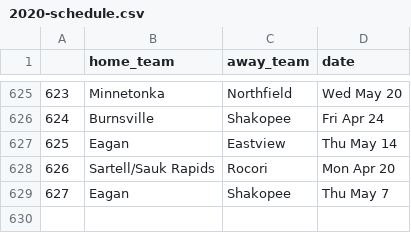
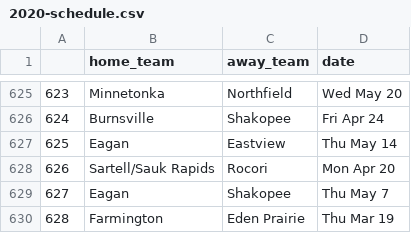
Before and after one commit to Matt-Ackerman/mnlacrosseml, a CSV file: mnlacrossemodel/backend/data/team_data/2020-complete-schedule/2020-schedule.csv, drawn as a sheet; only a part is shown, gaps mark what is left out; the diff names each change by its address in the sheet, - before the commit and + after, or states it on an @@ line.

```diff
--- a/mnlacrossemodel/backend/data/team_data/2020-complete-schedule/2020-schedule.csv
+++ b/mnlacrossemodel/backend/data/team_data/2020-complete-schedule/2020-schedule.csv
+row 630: 628 | Farmington | Eden Prairie | Thu Mar 19
```
Also changed, not shown: 11 other files.
